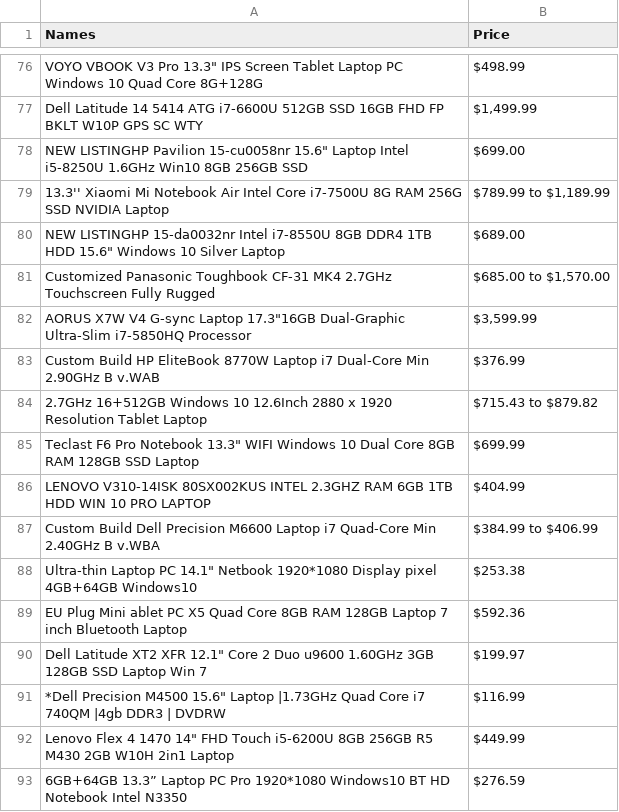
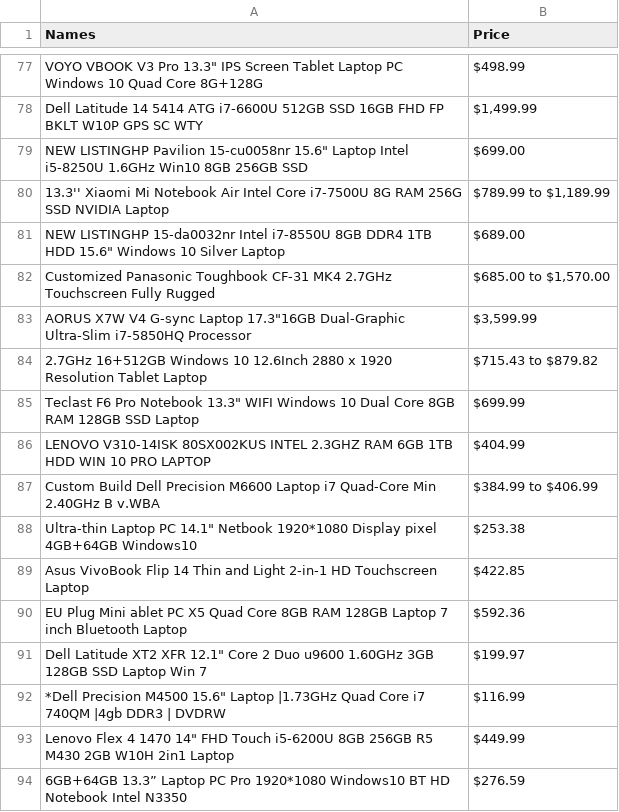
Before and after one commit to Rotomator/uipath-tuts, a CSV file: foundation/Lesson 5 - Practice 1/LaptopList.csv, drawn as a sheet; only a part is shown, gaps mark what is left out; removed rows and columns are numbered as before the commit, all else as after; the diff covers the shown part only; the diff names each change by its address in the sheet, - before the commit and + after, or states it on an @@ line.

```diff
--- a/foundation/Lesson 5 - Practice 1/LaptopList.csv
+++ b/foundation/Lesson 5 - Practice 1/LaptopList.csv
-row 83: Custom Build HP EliteBook 8770W Laptop i7 Dual-Core Min 2.90GHz B v.WAB | $376.99
+row 89: Asus VivoBook Flip 14 Thin and Light 2-in-1 HD Touchscreen Laptop | $422.85
```
Also changed, not shown: 8 added rows, 8 removed rows and 5 moved rows elsewhere in this file, 1 other file.
